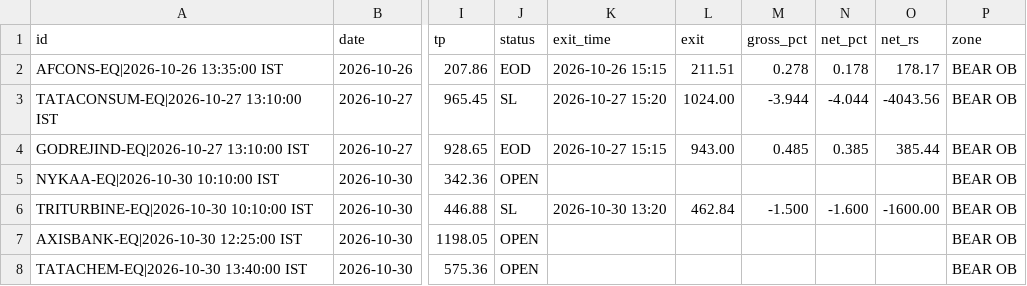
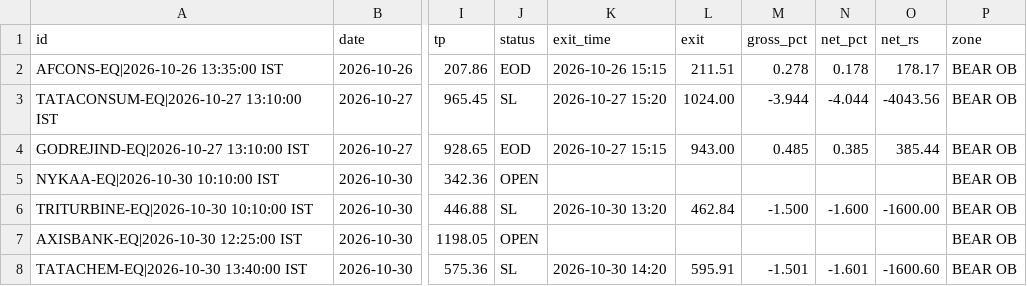
Before and after one commit to arvindpca/Indian-Stock-Intraday-15Minuts-Chart, a CSV file: paper/trades.csv, drawn as a sheet; only a part is shown, gaps mark what is left out; the diff names each change by its address in the sheet, - before the commit and + after, or states it on an @@ line.

```diff
--- a/paper/trades.csv
+++ b/paper/trades.csv
-J8 (status): OPEN
+J8 (status): SL
-K8 (exit_time): (empty)
+K8 (exit_time): 2026-10-30 14:20
-L8 (exit): (empty)
+L8 (exit): 595.91
-M8 (gross_pct): (empty)
+M8 (gross_pct): -1.501
-N8 (net_pct): (empty)
+N8 (net_pct): -1.601
-O8 (net_rs): (empty)
+O8 (net_rs): -1600.60
```
